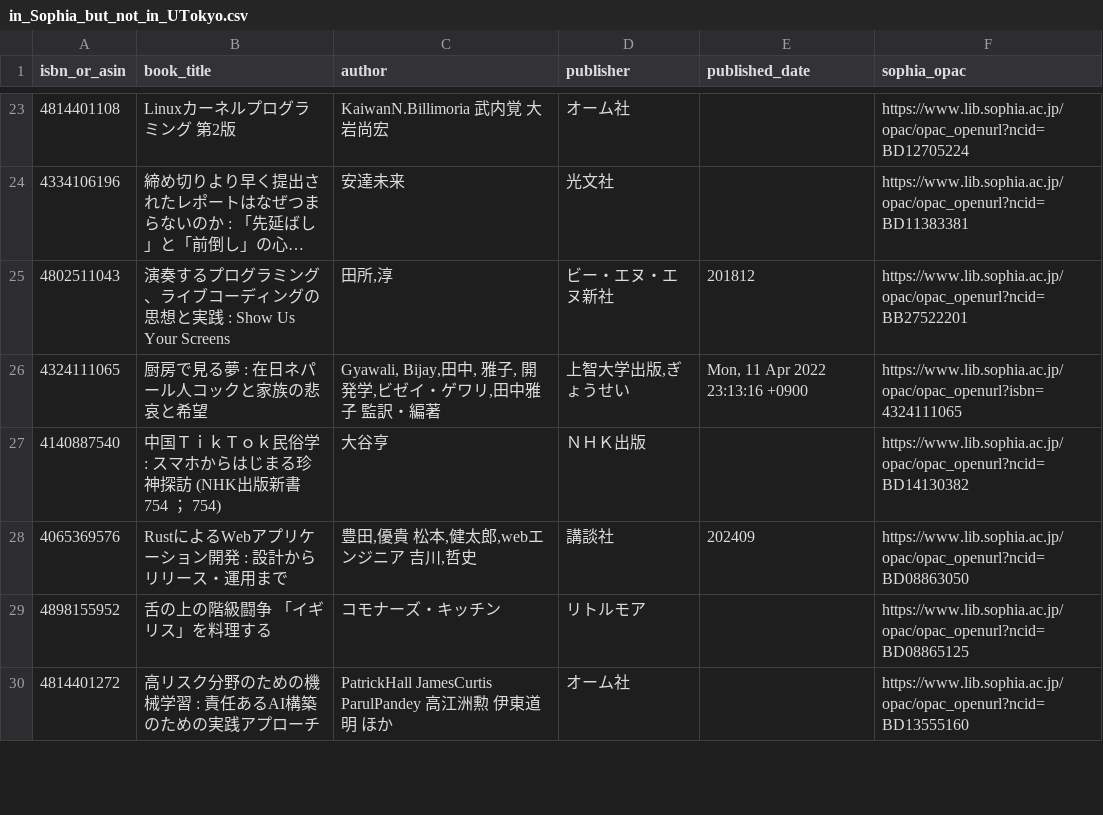
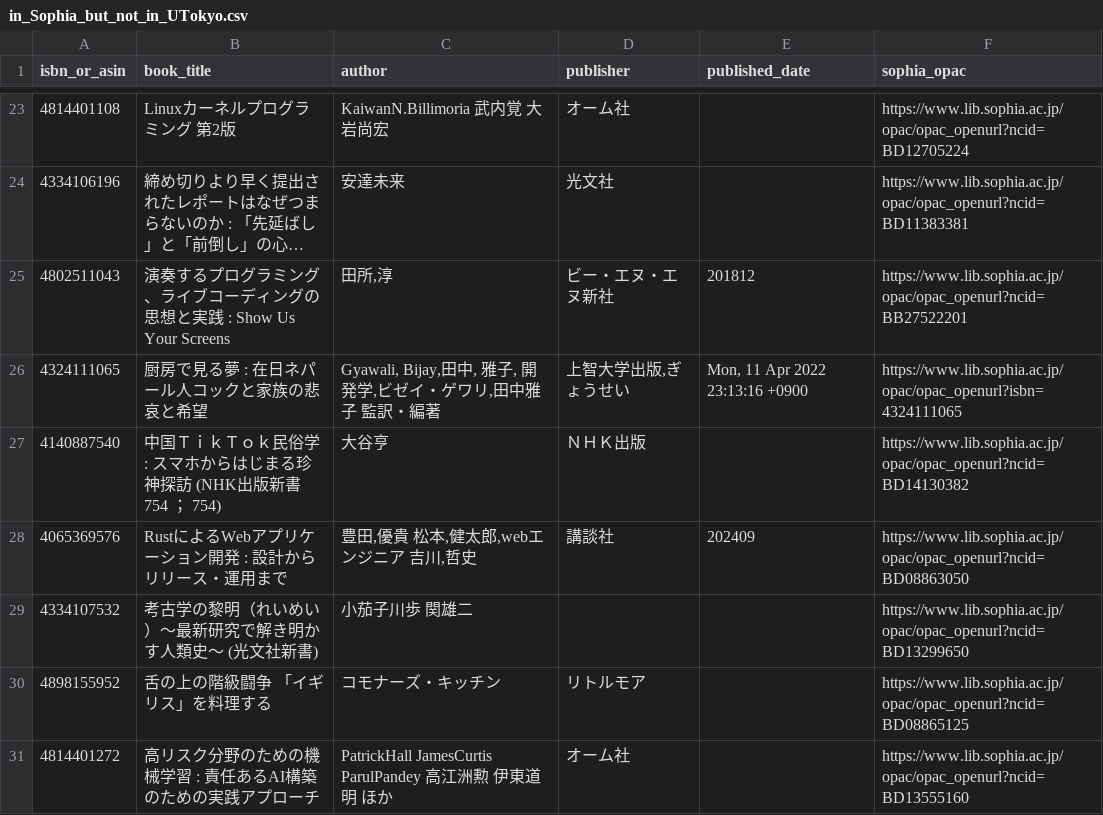
Before and after one commit to stepney141/bookmaker, a CSV file: apps/bookmeter/csv/in_Sophia_but_not_in_UTokyo.csv, drawn as a sheet; only a part is shown, gaps mark what is left out; long unchanged cells end in …; the diff names each change by its address in the sheet, - before the commit and + after, or states it on an @@ line.

```diff
--- a/apps/bookmeter/csv/in_Sophia_but_not_in_UTokyo.csv
+++ b/apps/bookmeter/csv/in_Sophia_but_not_in_UTokyo.csv
+row 29: 4334107532 | 考古学の黎明（れいめい）～最新研究で解き明かす人類史～ (光文社新書) | 小茄子川歩 関雄二 |  |  | https://www.lib.sophia.ac.jp/opac/opac_openurl?ncid=BD13299650
```
Also changed, not shown: apps/bookmeter/csv/bookmeter_wish_books.csv, apps/bookmeter/csv/in_Sophia.csv, 3 other files.
